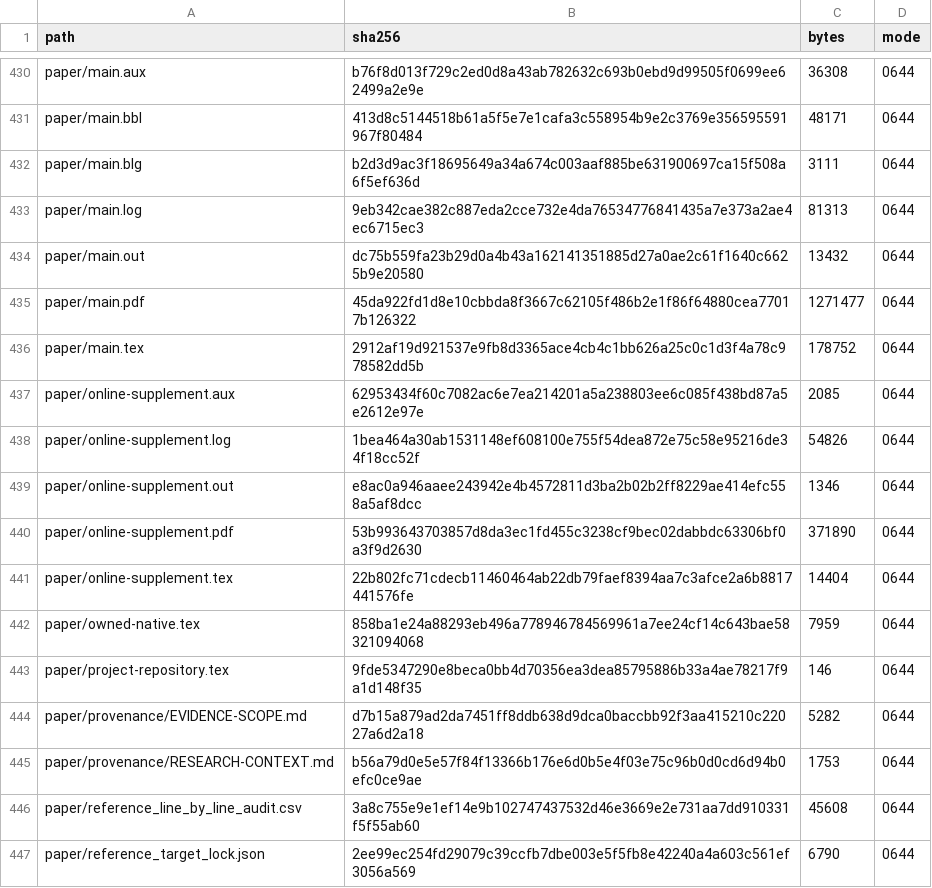
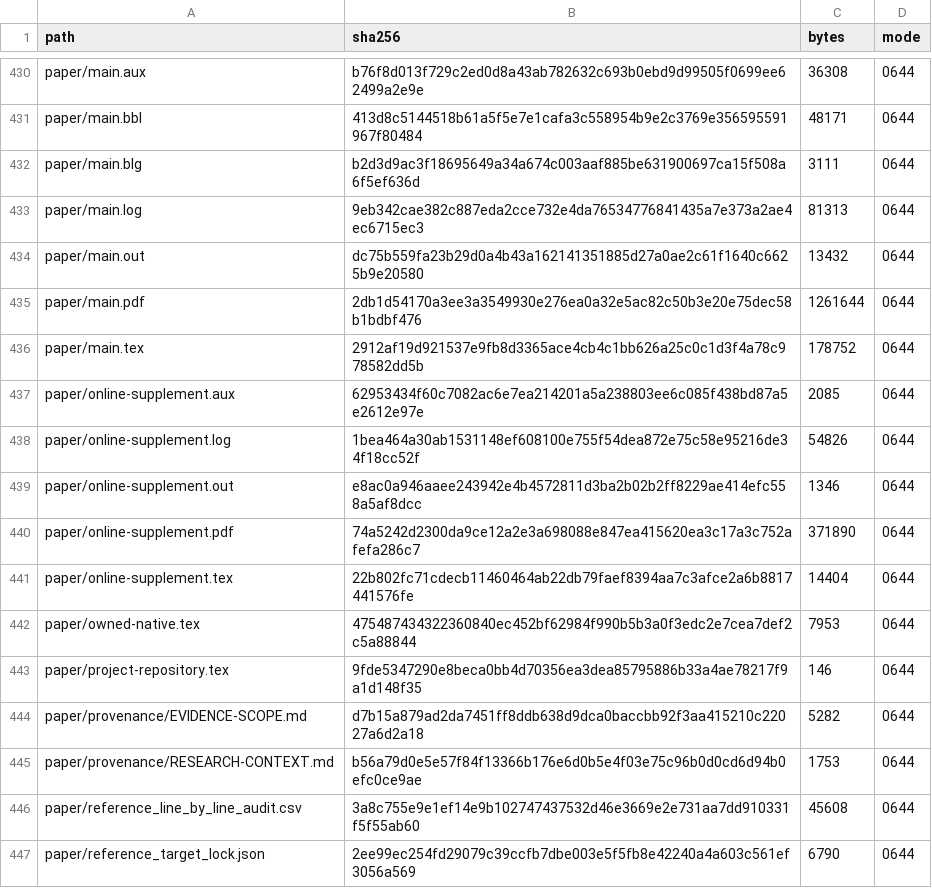
Before and after one commit to Haoyi-Zhang/ToolchainMark, a CSV file: audit/project_manifest.csv, drawn as a sheet; only a part is shown, gaps mark what is left out.

Commit message:
Align research implementation and reproducible evidence

```diff
--- a/audit/project_manifest.csv
+++ b/audit/project_manifest.csv
@@ -434,3 +434,3 @@ paper/main.log,9eb342cae382c887eda2cce732e4da76534776841435a7e373a2ae4ec6715ec3,
 paper/main.out,dc75b559fa23b29d0a4b43a162141351885d27a0ae2c61f1640c6625b9e20580,13432,0644
-paper/main.pdf,45da922fd1d8e10cbbda8f3667c62105f486b2e1f86f64880cea77017b126322,1271477,0644
+paper/main.pdf,2db1d54170a3ee3a3549930e276ea0a32e5ac82c50b3e20e75dec58b1bdbf476,1261644,0644
 paper/main.tex,2912af19d921537e9fb8d3365ace4cb4c1bb626a25c0c1d3f4a78c978582dd5b,178752,0644
@@ -439,5 +439,5 @@ paper/online-supplement.log,1bea464a30ab1531148ef608100e755f54dea872e75c58e95216
 paper/online-supplement.out,e8ac0a946aaee243942e4b4572811d3ba2b02b2ff8229ae414efc558a5af8dcc,1346,0644
-paper/online-supplement.pdf,53b993643703857d8da3ec1fd455c3238cf9bec02dabbdc63306bf0a3f9d2630,371890,0644
+paper/online-supplement.pdf,74a5242d2300da9ce12a2e3a698088e847ea415620ea3c17a3c752afefa286c7,371890,0644
 paper/online-supplement.tex,22b802fc71cdecb11460464ab22db79faef8394aa7c3afce2a6b8817441576fe,14404,0644
-paper/owned-native.tex,858ba1e24a88293eb496a778946784569961a7ee24cf14c643bae58321094068,7959,0644
+paper/owned-native.tex,475487434322360840ec452bf62984f990b5b3a0f3edc2e7cea7def2c5a88844,7953,0644
 paper/project-repository.tex,9fde5347290e8beca0bb4d70356ea3dea85795886b33a4ae78217f9a1d148f35,146,0644
```
